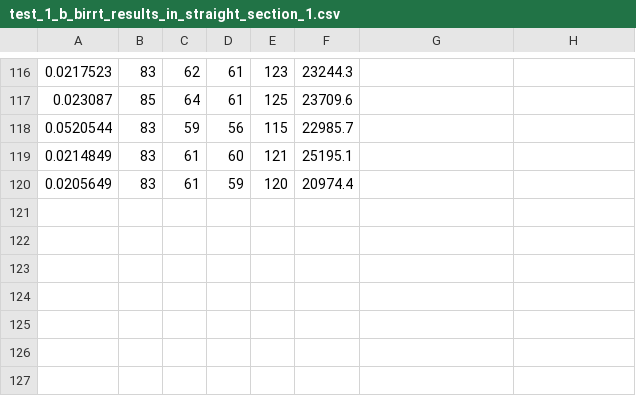
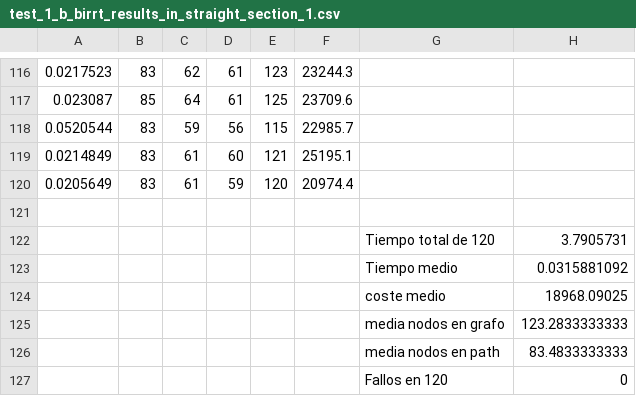
Before and after one commit to robotics-upo/siar_navigation, a CSV file: siar_planner/output_files/csv/test_1_b_birrt_results_in_straight_section_1.csv, drawn as a sheet; only a part is shown, gaps mark what is left out; the diff names each change by its address in the sheet, - before the commit and + after, or states it on an @@ line.

```diff
--- a/siar_planner/output_files/csv/test_1_b_birrt_results_in_straight_section_1.csv
+++ b/siar_planner/output_files/csv/test_1_b_birrt_results_in_straight_section_1.csv
+row 121: (empty)
+row 122:  |  |  |  |  |  | Tiempo total de 120 | 3.7905731
+row 123:  |  |  |  |  |  | Tiempo medio | 0.0315881092
+row 124:  |  |  |  |  |  | coste medio | 18968.09025
+row 125:  |  |  |  |  |  | media nodos en grafo | 123.2833333333
+row 126:  |  |  |  |  |  | media nodos en path | 83.4833333333
+row 127:  |  |  |  |  |  | Fallos en 120 | 0
```
Also changed, not shown: siar_planner/output_files/csv/test_1_a_birrt_results_in_straight_section_1.csv, siar_planner/output_files/csv/test_1_a_trrt_results_in_straight_section_1.csv, 7 other files.
